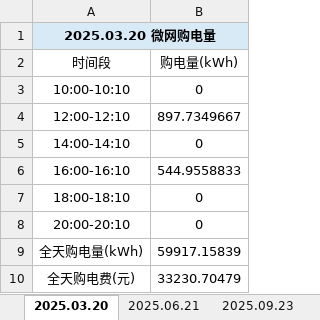
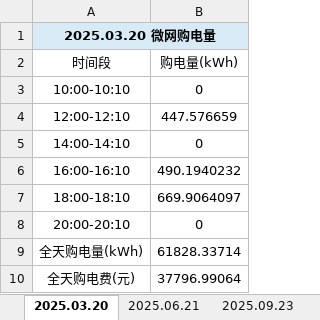
Before and after one commit to flyingpig-text/2026, an Excel workbook: 问题二/output/表1_指定日期购电量.xlsx, sheet 2025.03.20, drawn as a sheet; values as stored, in another font and other column widths than the file's, no borders; the diff names each change by its address in the sheet, - before the commit and + after, or states it on an @@ line.

```diff
--- a/问题二/output/表1_指定日期购电量.xlsx (sheet 2025.03.20)
+++ b/问题二/output/表1_指定日期购电量.xlsx (sheet 2025.03.20)
-B4 (购电量(kWh)): 897.7349667
+B4 (购电量(kWh)): 447.576659
-B6 (购电量(kWh)): 544.9558833
+B6 (购电量(kWh)): 490.1940232
-B7 (购电量(kWh)): 0
+B7 (购电量(kWh)): 669.9064097
-B9 (购电量(kWh)): 59917.15839
+B9 (购电量(kWh)): 61828.33714
-B10 (购电量(kWh)): 33230.70479
+B10 (购电量(kWh)): 37796.99064
```
Also changed, not shown: sheet 2025.09.23, sheet 2025.12.21, sheet 2025.06.21, 问题二/output/result2.xlsx, 问题二/output/表2_指定日期充放电量.xlsx, 41 other files.
